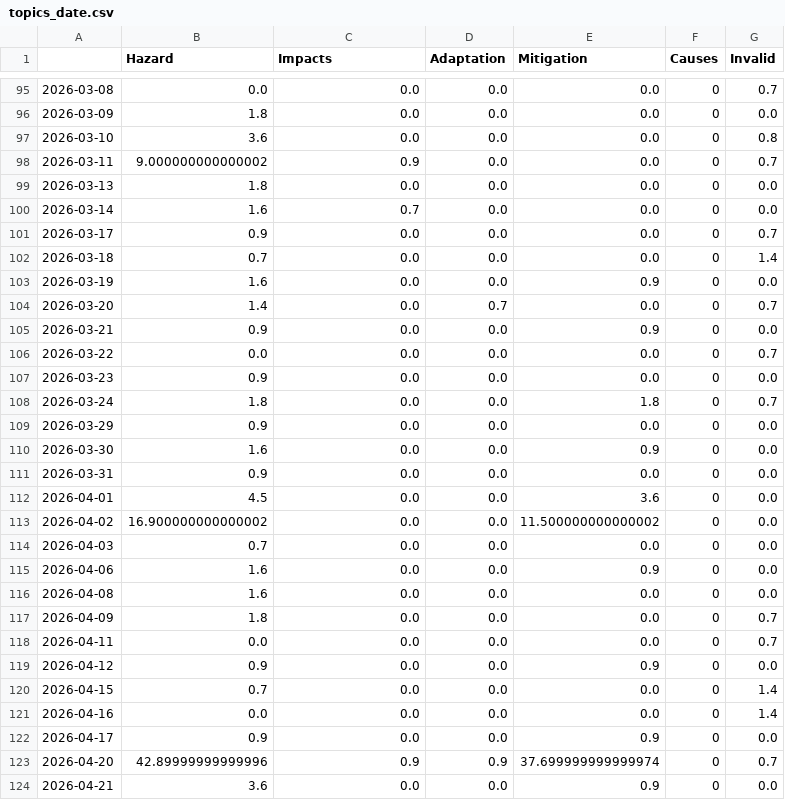
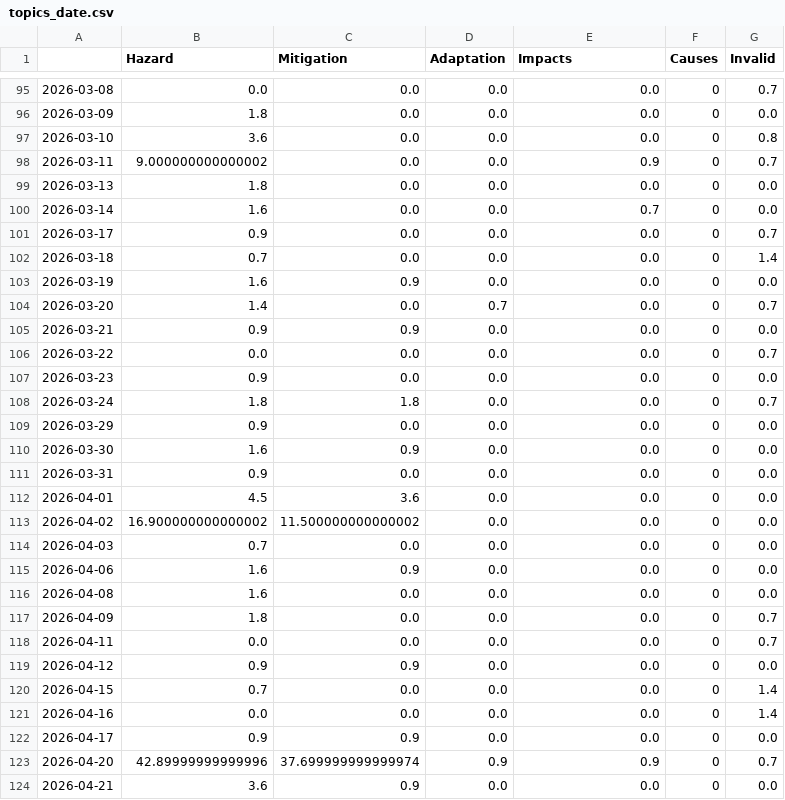
Before and after one commit to tg-news/TsunamiIsComing, a CSV file: csv/topics_date.csv, drawn as a sheet; only a part is shown, gaps mark what is left out; the diff covers the shown part only.

```diff
--- a/csv/topics_date.csv
+++ b/csv/topics_date.csv
@@ -1 +1 @@
-,Hazard,Impacts,Adaptation,Mitigation,Causes,Invalid
+,Hazard,Mitigation,Adaptation,Impacts,Causes,Invalid
@@ -97,20 +97,20 @@
 2026-03-10,3.6,0.0,0.0,0.0,0,0.8
-2026-03-11,9.000000000000002,0.9,0.0,0.0,0,0.7
+2026-03-11,9.000000000000002,0.0,0.0,0.9,0,0.7
 2026-03-13,1.8,0.0,0.0,0.0,0,0.0
-2026-03-14,1.6,0.7,0.0,0.0,0,0.0
+2026-03-14,1.6,0.0,0.0,0.7,0,0.0
 2026-03-17,0.9,0.0,0.0,0.0,0,0.7
 2026-03-18,0.7,0.0,0.0,0.0,0,1.4
-2026-03-19,1.6,0.0,0.0,0.9,0,0.0
+2026-03-19,1.6,0.9,0.0,0.0,0,0.0
 2026-03-20,1.4,0.0,0.7,0.0,0,0.7
-2026-03-21,0.9,0.0,0.0,0.9,0,0.0
+2026-03-21,0.9,0.9,0.0,0.0,0,0.0
 2026-03-22,0.0,0.0,0.0,0.0,0,0.7
 2026-03-23,0.9,0.0,0.0,0.0,0,0.0
-2026-03-24,1.8,0.0,0.0,1.8,0,0.7
+2026-03-24,1.8,1.8,0.0,0.0,0,0.7
 2026-03-29,0.9,0.0,0.0,0.0,0,0.0
-2026-03-30,1.6,0.0,0.0,0.9,0,0.0
+2026-03-30,1.6,0.9,0.0,0.0,0,0.0
 2026-03-31,0.9,0.0,0.0,0.0,0,0.0
-2026-04-01,4.5,0.0,0.0,3.6,0,0.0
-2026-04-02,16.900000000000002,0.0,0.0,11.500000000000002,0,0.0
+2026-04-01,4.5,3.6,0.0,0.0,0,0.0
+2026-04-02,16.900000000000002,11.500000000000002,0.0,0.0,0,0.0
 2026-04-03,0.7,0.0,0.0,0.0,0,0.0
-2026-04-06,1.6,0.0,0.0,0.9,0,0.0
+2026-04-06,1.6,0.9,0.0,0.0,0,0.0
 2026-04-08,1.6,0.0,0.0,0.0,0,0.0
@@ -118,7 +118,7 @@
 2026-04-11,0.0,0.0,0.0,0.0,0,0.7
-2026-04-12,0.9,0.0,0.0,0.9,0,0.0
+2026-04-12,0.9,0.9,0.0,0.0,0,0.0
 2026-04-15,0.7,0.0,0.0,0.0,0,1.4
 2026-04-16,0.0,0.0,0.0,0.0,0,1.4
-2026-04-17,0.9,0.0,0.0,0.9,0,0.0
-2026-04-20,42.89999999999996,0.9,0.9,37.699999999999974,0,0.7
-2026-04-21,3.6,0.0,0.0,0.9,0,0.0
+2026-04-17,0.9,0.9,0.0,0.0,0,0.0
+2026-04-20,42.89999999999996,37.699999999999974,0.9,0.9,0,0.7
+2026-04-21,3.6,0.9,0.0,0.0,0,0.0
```
Also changed, not shown: 141 edited cells elsewhere in this file, 5 other files.
